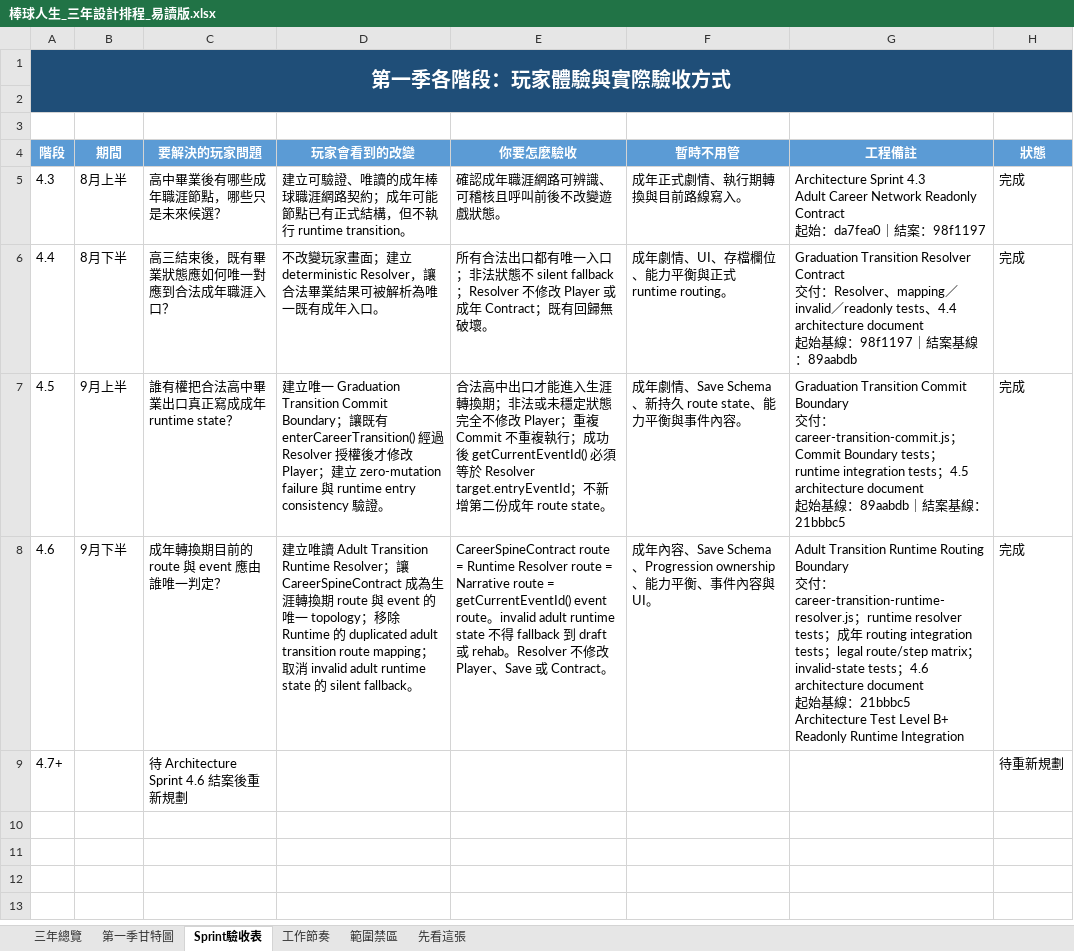
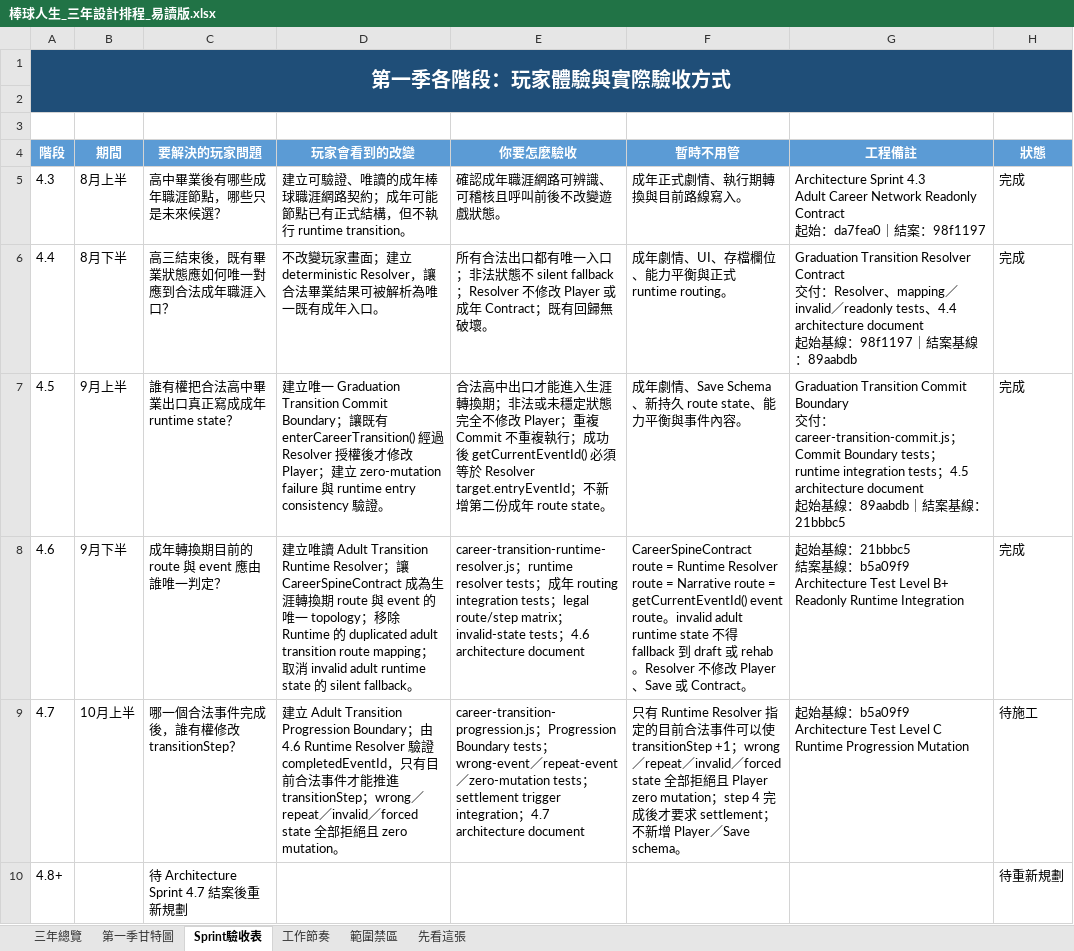
Before and after one commit to rbnwu03-coder/baseball-life-simulator, an Excel workbook: 棒球人生_三年設計排程_易讀版.xlsx, sheet Sprint驗收表, drawn as a sheet; values as stored, in another font and other column widths than the file's, no borders; conditional formats not drawn; addresses are those after the commit; ↵ is a line break in a cell; the diff names each change by its address in the sheet, - before the commit and + after, or states it on an @@ line.

Commit message:
chore: close Architecture Sprint 4.6

```diff
--- a/棒球人生_三年設計排程_易讀版.xlsx (sheet Sprint驗收表)
+++ b/棒球人生_三年設計排程_易讀版.xlsx (sheet Sprint驗收表)
-E8 (你要怎麼驗收): CareerSpineContract route = Runtime Resolver route = Narrative route = getCurrentEventId() event route。invalid adult runtime state 不得 fallback 到 draft 或 rehab。Resolver 不修改 Player、Save 或 Contract。
+E8 (你要怎麼驗收): career-transition-runtime-resolver.js；runtime resolver tests；成年 routing integration tests；legal route/step matrix；invalid-state tests；4.6 architecture document
-F8 (暫時不用管): 成年內容、Save Schema、Progression ownership、能力平衡、事件內容與 UI。
+F8 (暫時不用管): CareerSpineContract route = Runtime Resolver route = Narrative route = getCurrentEventId() event route。invalid adult runtime state 不得 fallback 到 draft 或 rehab。Resolver 不修改 Player、Save 或 Contract。
-G8 (工程備註): Adult Transition Runtime Routing Boundary ↵ 交付：career-transition-runtime-resolver.js；runtime resolver tests；成年 routing integration tests；legal route/step matrix；invalid-state tests；4.6 architecture document ↵ 起始基線：21bbbc5 ↵ Architecture Test…
+G8 (工程備註): 起始基線：21bbbc5 ↵ 結案基線：b5a09f9 ↵ Architecture Test…
+row 9: 4.7 | 10月上半 | 哪一個合法事件完成後，誰有權修改 transitionStep？ | 建立 Adult Transition Progression Boundary；由 4.6 Runtime Resolver 驗證 completedEventId，只有目前合法事件才能推進 transitionStep；wrong／repeat／invalid／forced state 全部拒絕且 zero mutation。 | career-transition-progression.js；Progression Boundary tests；wrong-event／repeat-event／zero-mutation tests；settlement trigger integration；4.7 architecture document | 只有 Runtime Resolver 指定的目前合法事件可以使 transitionStep +1；wrong／repeat／invalid／forced state 全部拒絕且 Player zero mutation；step 4 完成後才要求 settlement；不新增 Player／Save schema。 | 起始基線：b5a09f9 ↵ Architecture Test Level C ↵ Runtime Progression Mutation | 待施工
-A10 (階段): 4.7+
+A10 (階段): 4.8+
-C10 (要解決的玩家問題): 待 Architecture Sprint 4.6 結案後重新規劃
+C10 (要解決的玩家問題): 待 Architecture Sprint 4.7 結案後重新規劃
```
Also changed, not shown: sheet 第一季甘特圖, sheet 三年總覽, 棒球人生_三年設計排程與第一季甘特圖.xlsx.
